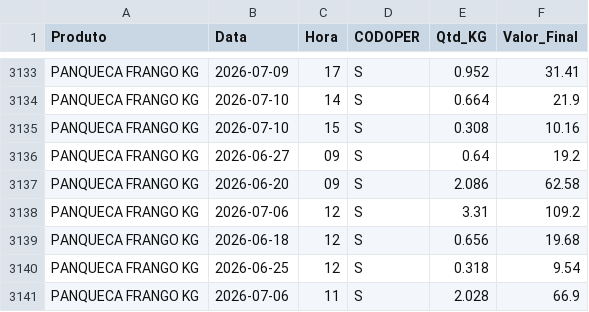
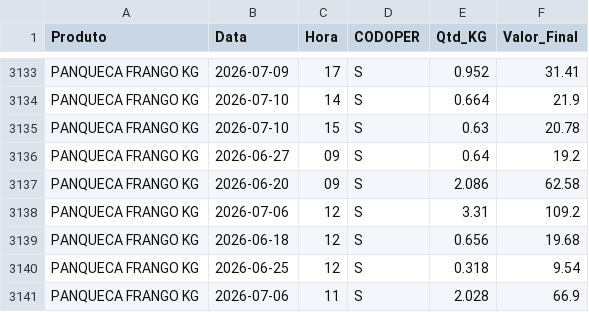
Before and after one commit to hadassagarcia/RotiFluxo, a CSV file: vendas_filial2.csv, drawn as a sheet; only a part is shown, gaps mark what is left out.

Commit message:
Atualização de Performance

```diff
--- a/vendas_filial2.csv
+++ b/vendas_filial2.csv
@@ -3134,3 +3134,3 @@ PANQUECA FRANGO KG,2026-07-09,17,S,0.952,31.41
 PANQUECA FRANGO KG,2026-07-10,14,S,0.664,21.9
-PANQUECA FRANGO KG,2026-07-10,15,S,0.308,10.16
+PANQUECA FRANGO KG,2026-07-10,15,S,0.63,20.78
 PANQUECA FRANGO KG,2026-06-27,09,S,0.64,19.2
```
